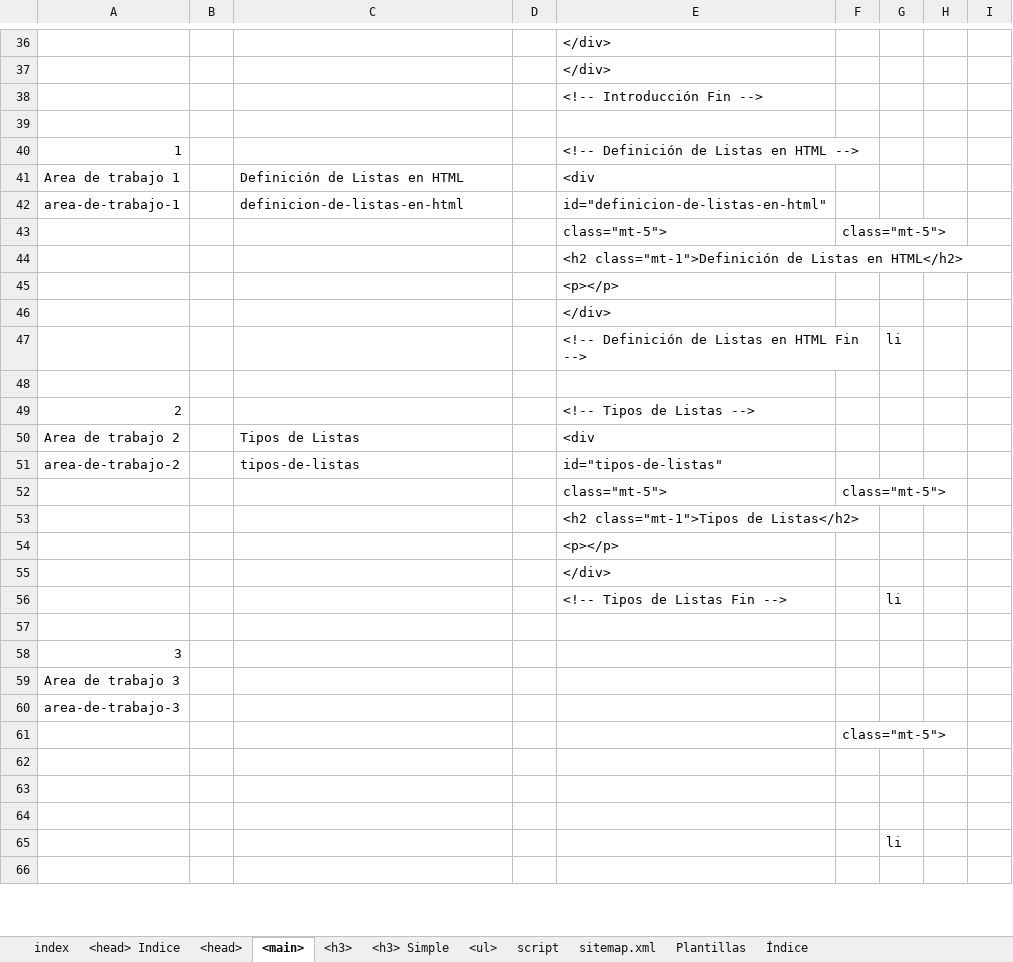
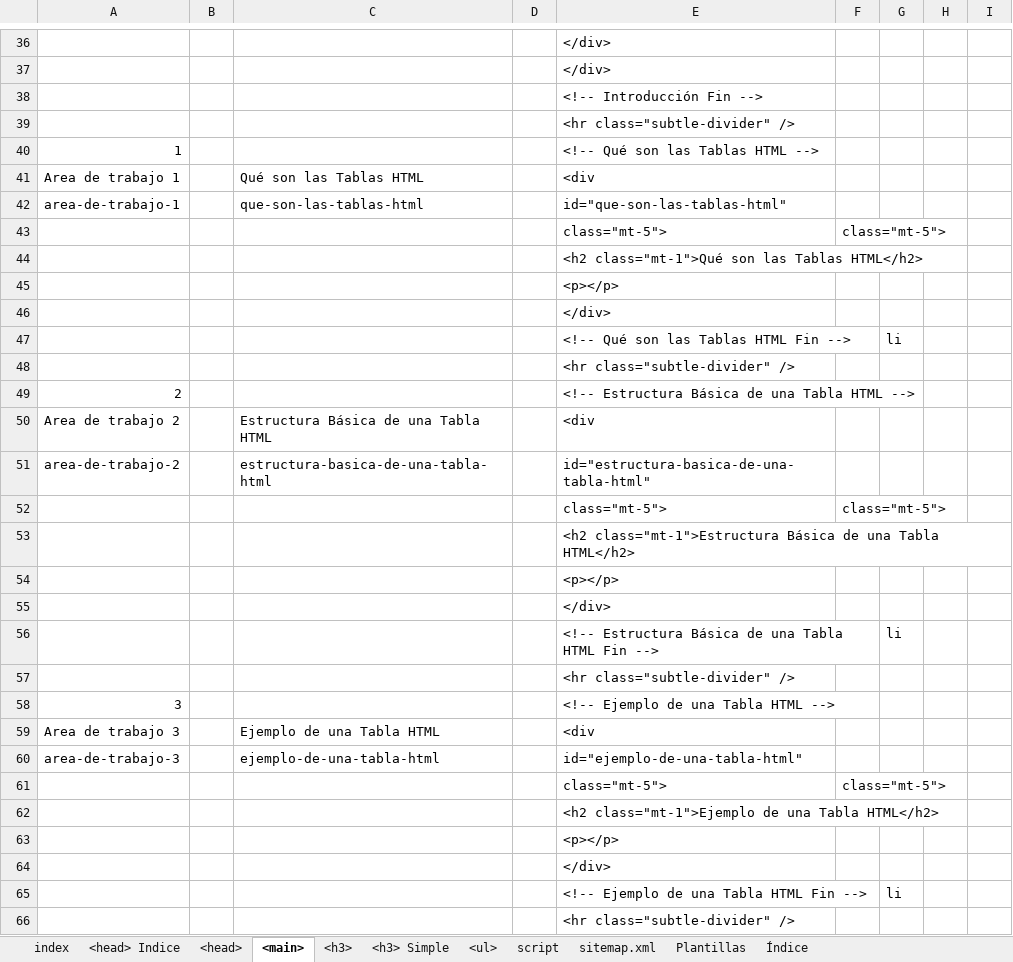
Before and after one commit to eduardoherreraf/PlantillaMiPagina, an Excel workbook: src/Head.xlsx, sheet <main>, drawn as a sheet; only a part is shown, gaps mark what is left out; values as stored, in another font and other column widths than the file's, no cell formats; conditional formats not drawn; removed rows and columns are numbered as before the commit, all else as after; the diff covers the shown part only; the diff names each change by its address in the sheet, - before the commit and + after, or states it on an @@ line.

Commit message:
Add: html-09_tablas.html

```diff
--- a/src/Head.xlsx (sheet <main>)
+++ b/src/Head.xlsx (sheet <main>)
-E39: (empty)
+E39: <hr class="subtle-divider" />
-E40: <!-- Definición de Listas en HTML -->
+E40: <!-- Qué son las Tablas HTML -->
-C41: Definición de Listas en HTML
+C41: Qué son las Tablas HTML
-C42: definicion-de-listas-en-html
+C42: que-son-las-tablas-html
-E42: id="definicion-de-listas-en-html"
+E42: id="que-son-las-tablas-html"
-E44: <h2 class="mt-1">Definición de Listas en HTML</h2>
+E44: <h2 class="mt-1">Qué son las Tablas HTML</h2>
-E47: <!-- Definición de Listas en HTML Fin -->
+E47: <!-- Qué son las Tablas HTML Fin -->
-E48: (empty)
+E48: <hr class="subtle-divider" />
-E49: <!-- Tipos de Listas -->
+E49: <!-- Estructura Básica de una Tabla HTML -->
-C50: Tipos de Listas
+C50: Estructura Básica de una Tabla HTML
-C51: tipos-de-listas
+C51: estructura-basica-de-una-tabla-html
-E51: id="tipos-de-listas"
+E51: id="estructura-basica-de-una-tabla-html"
-E53: <h2 class="mt-1">Tipos de Listas</h2>
+E53: <h2 class="mt-1">Estructura Básica de una Tabla HTML</h2>
-E56: <!-- Tipos de Listas Fin -->
+E56: <!-- Estructura Básica de una Tabla HTML Fin -->
-E57: (empty)
+E57: <hr class="subtle-divider" />
-E58: (empty)
+E58: <!-- Ejemplo de una Tabla HTML -->
-C59: (empty)
+C59: Ejemplo de una Tabla HTML
-E59: (empty)
+E59: <div
-C60: (empty)
+C60: ejemplo-de-una-tabla-html
-E60: (empty)
+E60: id="ejemplo-de-una-tabla-html"
-row 61:  |  |  |  |  | class="mt-5">
-row 61: (empty)
+row 61:  |  |  |  | class="mt-5"> | class="mt-5">
-E62: (empty)
+E62: <h2 class="mt-1">Ejemplo de una Tabla HTML</h2>
-E63: (empty)
+E63: <p></p>
-row 65:  |  |  |  |  |  | li
-E64: (empty)
+E64: </div>
+row 65:  |  |  |  | <!-- Ejemplo de una Tabla HTML Fin --> |  | li
+row 66:  |  |  |  | <hr class="subtle-divider" />
```
Also changed, not shown: 6 added rows, 6 removed rows and 39 edited cells elsewhere in this sheet, sheet <h3>, sheet <ul>, sheet <head>, sheet Índice, cell formats, formulas that keep their value, hidden cells, 4 other files.
